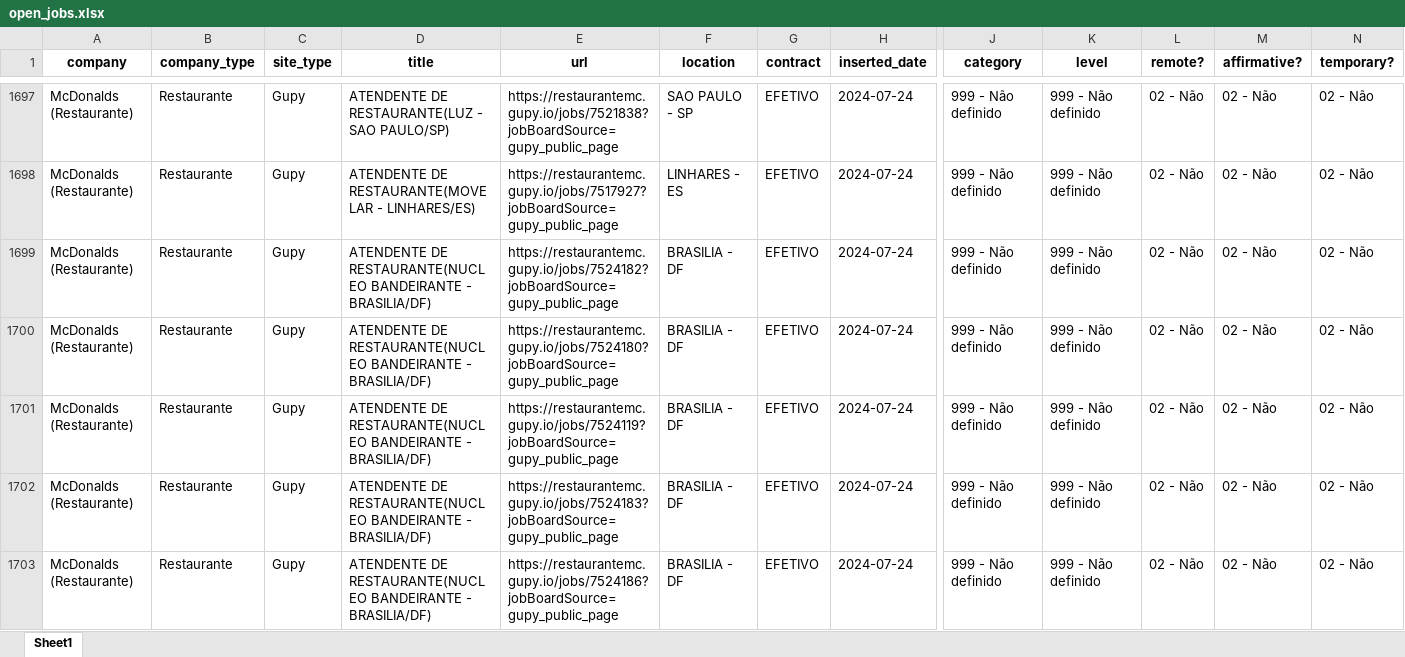
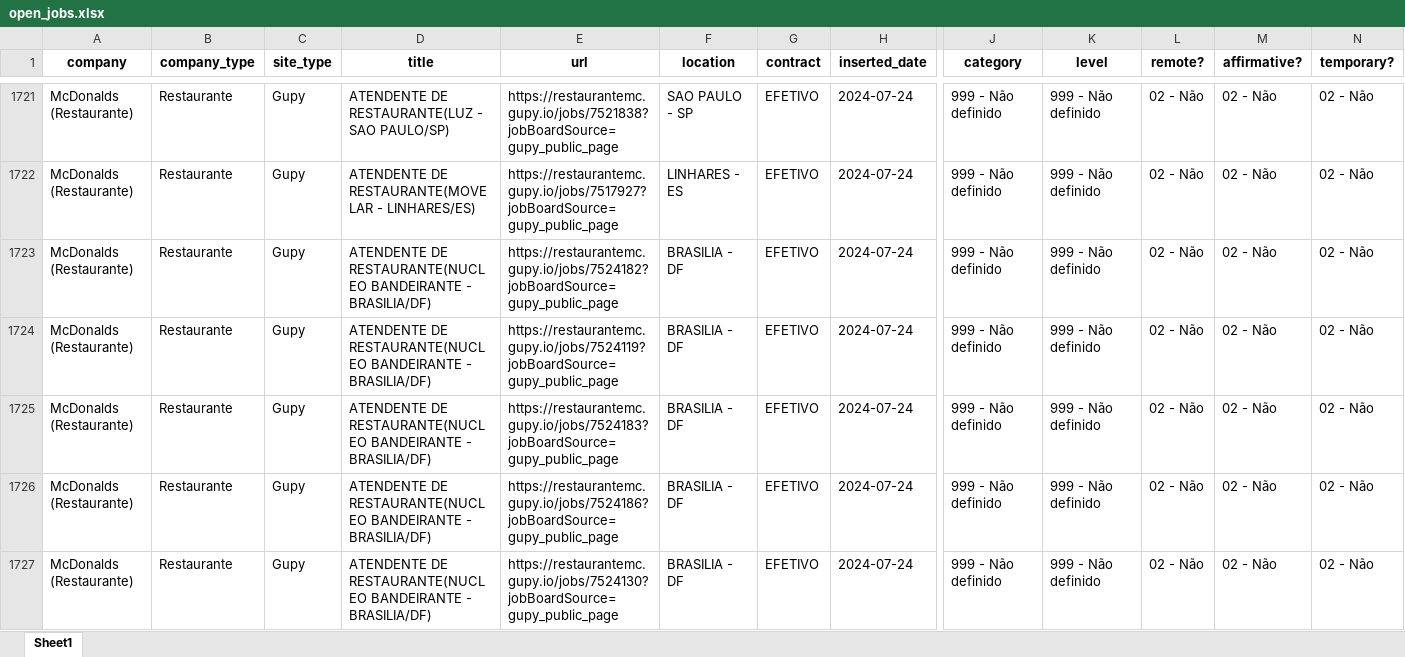
Before and after one commit to eualannascimento/site-projeto-classifica-vagas, an Excel workbook: assets/data/xlsx/open_jobs.xlsx, sheet Sheet1, drawn as a sheet; only a part is shown, gaps mark what is left out; the shorter side is filled out with more unchanged rows; values as stored, in another font and other column widths than the file's, no borders; removed rows and columns are numbered as before the commit, all else as after; rows hold the shown columns only; the diff covers the shown part only; the diff names each change by its address in the sheet, - before the commit and + after, or states it on an @@ line.

```diff
--- a/assets/data/xlsx/open_jobs.xlsx (sheet Sheet1)
+++ b/assets/data/xlsx/open_jobs.xlsx (sheet Sheet1)
-row 1700: McDonalds (Restaurante) | Restaurante | Gupy | ATENDENTE DE RESTAURANTE(NUCLEO BANDEIRANTE - BRASILIA/DF) | https://restaurantemc.gupy.io/jobs/7524180?jobBoardSource=gupy_public_page | BRASILIA - DF | EFETIVO | 2024-07-24 | 999 - Não definido | 999 - Não definido | 02 - Não | 02 - Não | 02 - Não
```
Also changed, not shown: 35 added rows and 117 removed rows elsewhere in this sheet, 1 other file.
